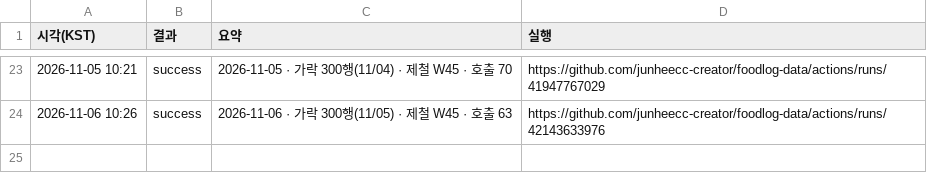
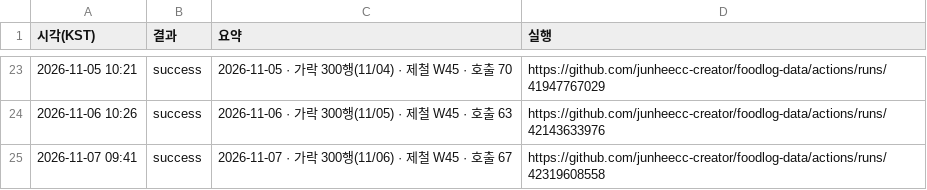
Before and after one commit to junheecc-creator/foodlog-data, a TSV file: publish-log.tsv, drawn as a sheet; only a part is shown, gaps mark what is left out; the diff names each change by its address in the sheet, - before the commit and + after, or states it on an @@ line.

```diff
--- a/publish-log.tsv
+++ b/publish-log.tsv
+row 25: 2026-11-07 09:41 | success | 2026-11-07 · 가락 300행(11/06) · 제철 W45 · 호출 67 | https://github.com/junheecc-creator/foodlog-data/actions/runs/42319608558
```
